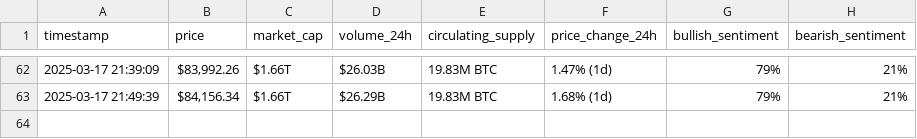
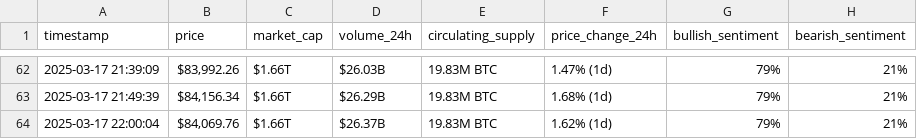
Before and after one commit to roaasoloh/webscraping-automation, a CSV file: bitcoin_hourly_data.csv, drawn as a sheet; only a part is shown, gaps mark what is left out.

```diff
--- a/bitcoin_hourly_data.csv
+++ b/bitcoin_hourly_data.csv
@@ -63 +63,2 @@ timestamp,price,market_cap,volume_24h,circulating_supply,price_change_24h,bullis
 2025-03-17 21:49:39,"$84,156.34",$1.66T,$26.29B,19.83M BTC,1.68% (1d),79%,21%
+2025-03-17 22:00:04,"$84,069.76",$1.66T,$26.37B,19.83M BTC,1.62% (1d),79%,21%
```
